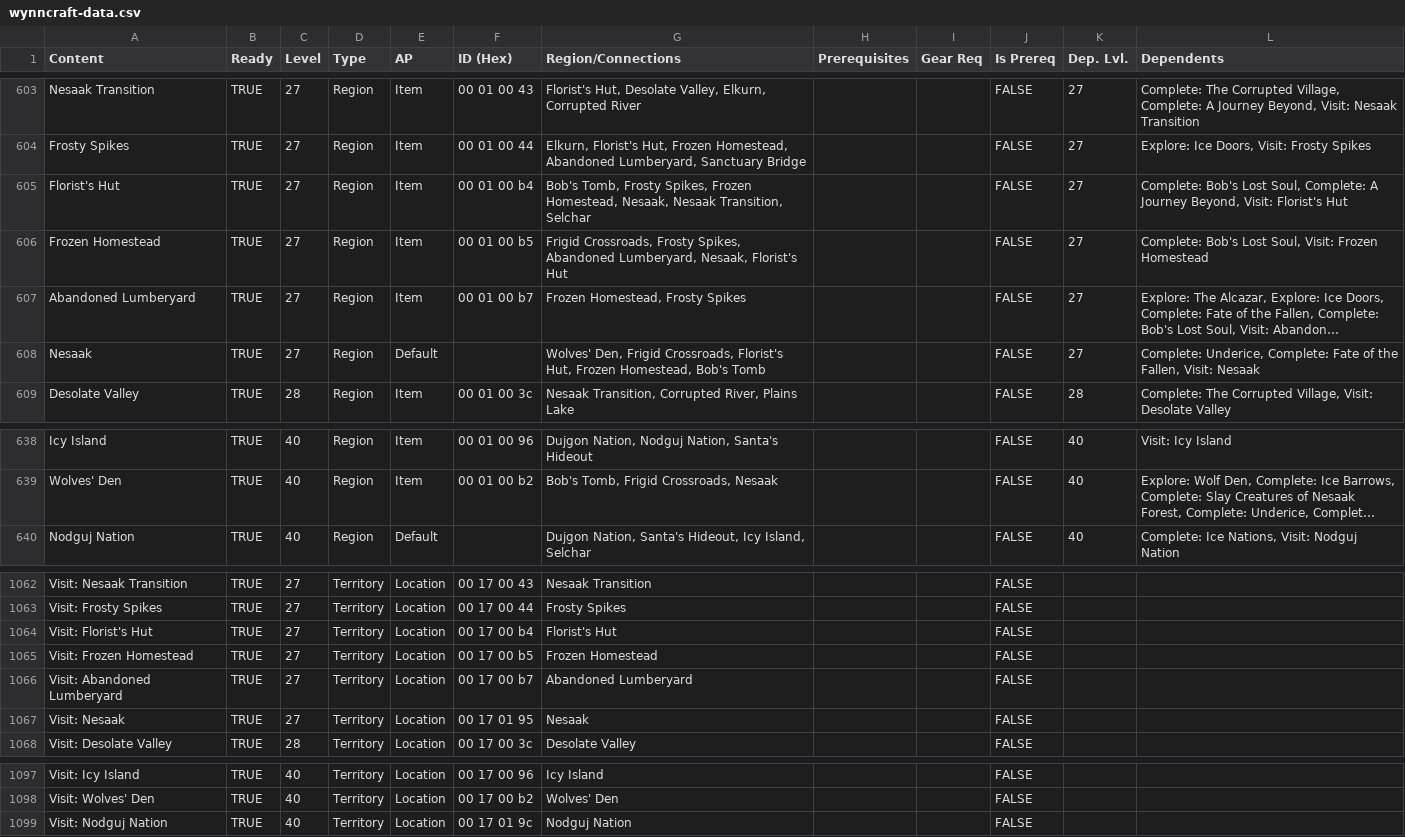
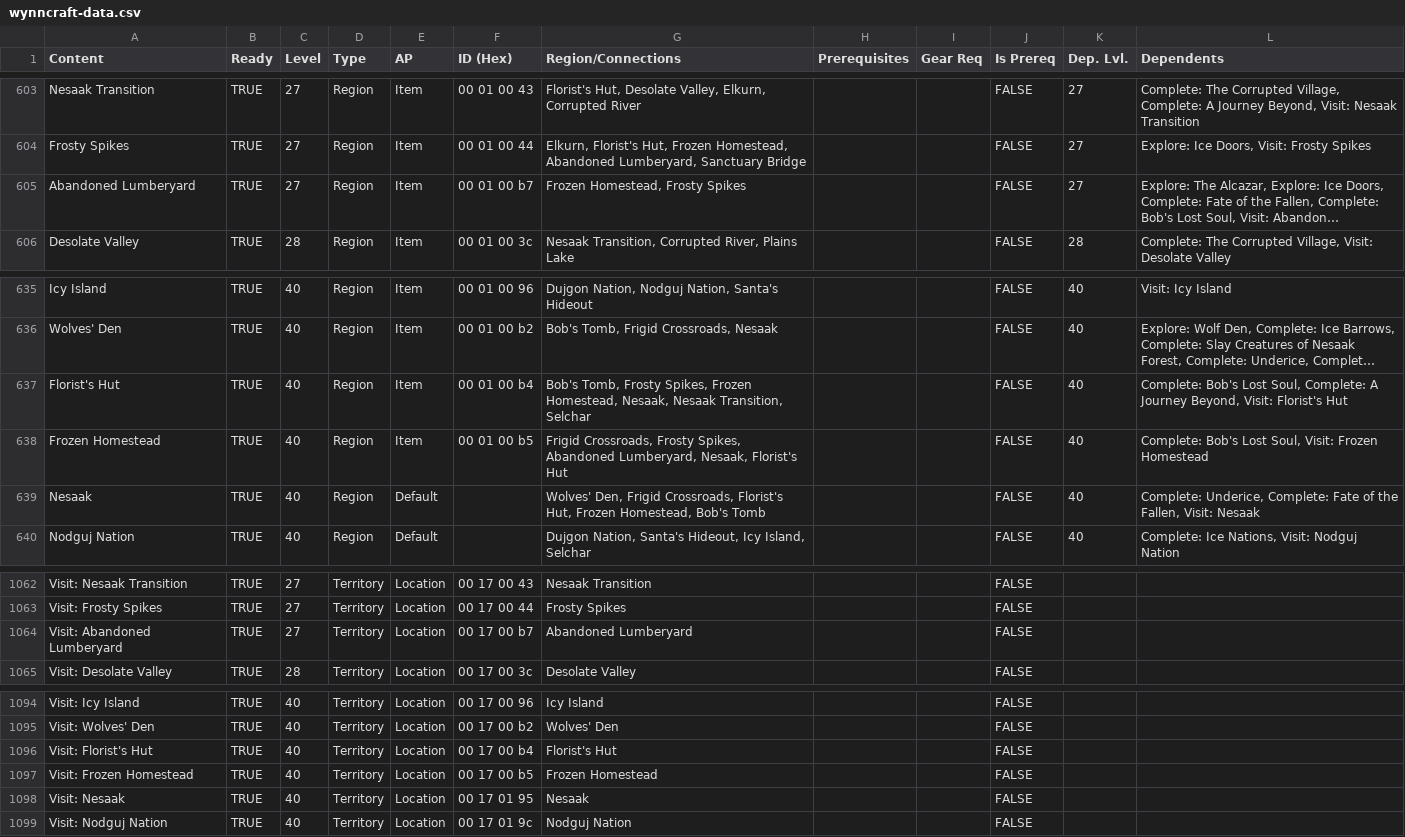
Before and after one commit to EpicPuppy613/Wynncraft-APWorld, a CSV file: data/wynncraft-data.csv, drawn as a sheet; only a part is shown, gaps mark what is left out; long unchanged cells end in …; removed rows and columns are numbered as before the commit, all else as after; the diff names each change by its address in the sheet, - before the commit and + after, or states it on an @@ line.

Commit message:
Minor region level adjustments

```diff
--- a/data/wynncraft-data.csv
+++ b/data/wynncraft-data.csv
-row 605: Florist's Hut | TRUE | 27 | Region | Item | 00 01 00 b4 | Bob's Tomb, Frosty Spikes, Frozen Homestead, Nesaak, Nesaak Transition, Selchar |  |  | FALSE | 27 | Complete: Bob's Lost Soul, Complete: A Journey Beyond, Visit: Florist's Hut
-row 606: Frozen Homestead | TRUE | 27 | Region | Item | 00 01 00 b5 | Frigid Crossroads, Frosty Spikes, Abandoned Lumberyard, Nesaak, Florist's Hut |  |  | FALSE | 27 | Complete: Bob's Lost Soul, Visit: Frozen Homestead
-row 608: Nesaak | TRUE | 27 | Region | Default |  | Wolves' Den, Frigid Crossroads, Florist's Hut, Frozen Homestead, Bob's Tomb |  |  | FALSE | 27 | Complete: Underice, Complete: Fate of the Fallen, Visit: Nesaak
+row 637: Florist's Hut | TRUE | 40 | Region | Item | 00 01 00 b4 | Bob's Tomb, Frosty Spikes, Frozen Homestead, Nesaak, Nesaak Transition, Selchar |  |  | FALSE | 40 | Complete: Bob's Lost Soul, Complete: A Journey Beyond, Visit: Florist's Hut
+row 638: Frozen Homestead | TRUE | 40 | Region | Item | 00 01 00 b5 | Frigid Crossroads, Frosty Spikes, Abandoned Lumberyard, Nesaak, Florist's Hut |  |  | FALSE | 40 | Complete: Bob's Lost Soul, Visit: Frozen Homestead
+row 639: Nesaak | TRUE | 40 | Region | Default |  | Wolves' Den, Frigid Crossroads, Florist's Hut, Frozen Homestead, Bob's Tomb |  |  | FALSE | 40 | Complete: Underice, Complete: Fate of the Fallen, Visit: Nesaak
-row 1064: Visit: Florist's Hut | TRUE | 27 | Territory | Location | 00 17 00 b4 | Florist's Hut |  |  | FALSE
-row 1065: Visit: Frozen Homestead | TRUE | 27 | Territory | Location | 00 17 00 b5 | Frozen Homestead |  |  | FALSE
-row 1067: Visit: Nesaak | TRUE | 27 | Territory | Location | 00 17 01 95 | Nesaak |  |  | FALSE
+row 1096: Visit: Florist's Hut | TRUE | 40 | Territory | Location | 00 17 00 b4 | Florist's Hut |  |  | FALSE
+row 1097: Visit: Frozen Homestead | TRUE | 40 | Territory | Location | 00 17 00 b5 | Frozen Homestead |  |  | FALSE
+row 1098: Visit: Nesaak | TRUE | 40 | Territory | Location | 00 17 01 95 | Nesaak |  |  | FALSE
```
